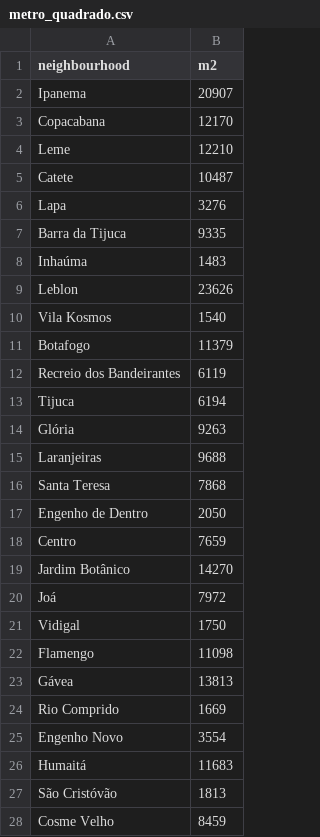
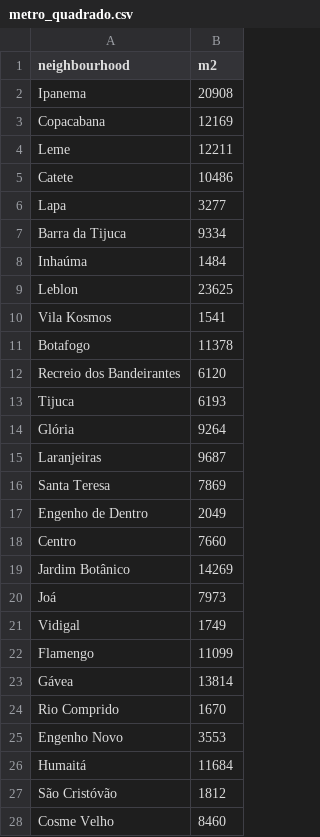
Before and after one commit to frlsouza/pmv_tcc_airbnb, a CSV file: metro_quadrado.csv, drawn as a sheet; only a part is shown; the diff covers the shown part only.

```diff
--- a/metro_quadrado.csv
+++ b/metro_quadrado.csv
@@ -1,28 +1,28 @@
 neighbourhood,m2
-Ipanema,20907
-Copacabana,12170
-Leme,12210
-Catete,10487
-Lapa,3276
-Barra da Tijuca,9335
-Inhaúma,1483
-Leblon,23626
-Vila Kosmos,1540
-Botafogo,11379
-Recreio dos Bandeirantes,6119
-Tijuca,6194
-Glória,9263
-Laranjeiras,9688
-Santa Teresa,7868
-Engenho de Dentro,2050
-Centro,7659
-Jardim Botânico,14270
-Joá,7972
-Vidigal,1750
-Flamengo,11098
-Gávea,13813
-Rio Comprido,1669
-Engenho Novo,3554
-Humaitá,11683
-São Cristóvão,1813
-Cosme Velho,8459
+Ipanema,20908
+Copacabana,12169
+Leme,12211
+Catete,10486
+Lapa,3277
+Barra da Tijuca,9334
+Inhaúma,1484
+Leblon,23625
+Vila Kosmos,1541
+Botafogo,11378
+Recreio dos Bandeirantes,6120
+Tijuca,6193
+Glória,9264
+Laranjeiras,9687
+Santa Teresa,7869
+Engenho de Dentro,2049
+Centro,7660
+Jardim Botânico,14269
+Joá,7973
+Vidigal,1749
+Flamengo,11099
+Gávea,13814
+Rio Comprido,1670
+Engenho Novo,3553
+Humaitá,11684
+São Cristóvão,1812
+Cosme Velho,8460
```
Also changed, not shown: 70 edited cells elsewhere in this file, 4 other files.
